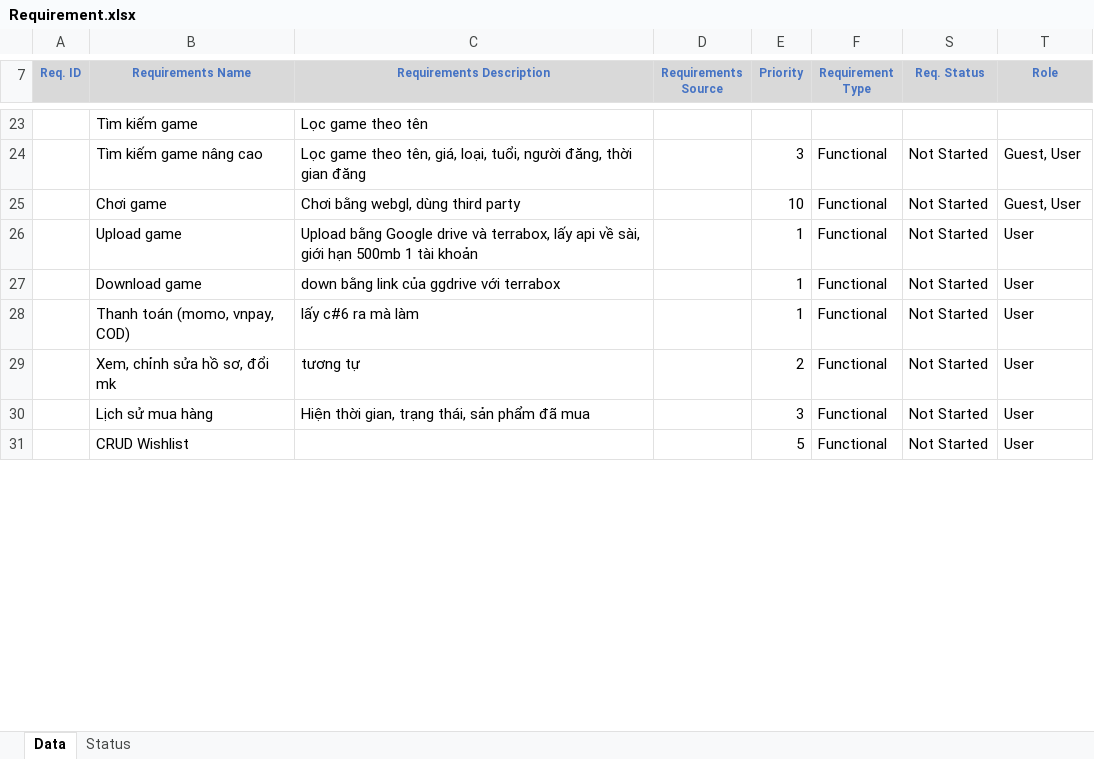
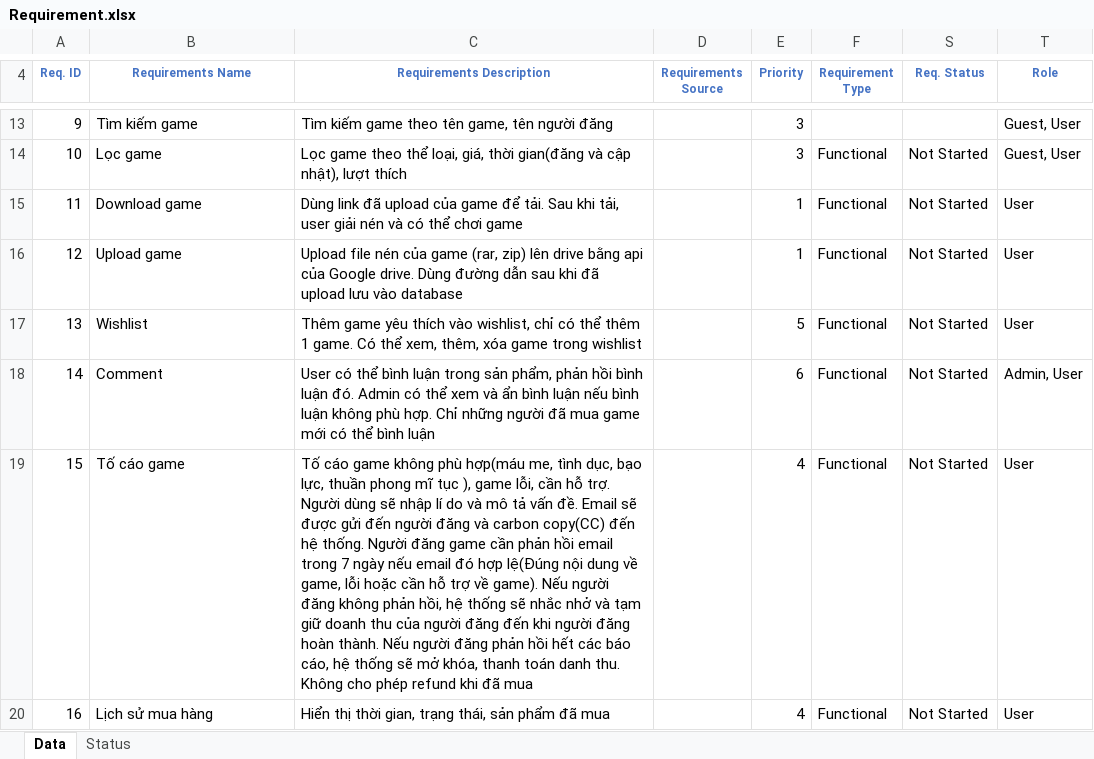
Before and after one commit to G4Teammates/G4U, an Excel workbook: Report/Requirement.xlsx, sheet Data, drawn as a sheet; only a part is shown, gaps mark what is left out; values as stored, in another font and other column widths than the file's, no borders; conditional formats and table styles not drawn; removed rows and columns are numbered as before the commit, all else as after; the diff covers the shown part only; the diff names each change by its address in the sheet, - before the commit and + after, or states it on an @@ line.

Commit message:
Update - Fix Requirement

```diff
--- a/Report/Requirement.xlsx (sheet Data)
+++ b/Report/Requirement.xlsx (sheet Data)
-A4:F4 fill: #D9D9D9
+A4:F4 fill: none
-S4:T4 fill: #D9D9D9
+S4:T4 fill: none
-A13 (Req. ID): (empty)
+A13 (Req. ID): 9
-C13 (Requirements Description): Lọc game theo tên
+C13 (Requirements Description): Tìm kiếm game theo tên game, tên người đăng
-E13 (Priority): (empty)
+E13 (Priority): 3
-T13 (Role): (empty)
+T13 (Role): Guest, User
-A14 (Req. ID): (empty)
+A14 (Req. ID): 10
-B14 (Requirements Name): Tìm kiếm game nâng cao
+B14 (Requirements Name): Lọc game
-C14 (Requirements Description): …game theo tên, giá, loại, tuổi, người đăng, thời gian đăng
+C14 (Requirements Description): …game theo thể loại, giá, thời gian(đăng và cập nhật), lượt thích
-row 25:  | Chơi game | Chơi bằng webgl, dùng third party |  | 10 | Functional | Not Started | Guest, User
-row 26:  | Upload game | Upload bằng Google drive và terrabox, lấy api về sài, giới hạn 500mb 1 tài khoản |  | 1 | Functional | Not Started | User
-A15 (Req. ID): (empty)
+A15 (Req. ID): 11
-C15 (Requirements Description): down bằng link của ggdrive với terrabox
+C15 (Requirements Description): Dùng link đã upload của game để tải. Sau khi tải, user giải nén và có thể chơi game
-A16 (Req. ID): (empty)
+A16 (Req. ID): 12
-B16 (Requirements Name): Thanh toán (momo, vnpay, COD)
+B16 (Requirements Name): Upload game
-C16 (Requirements Description): lấy c#6 ra mà làm
+C16 (Requirements Description): Upload file nén của game (rar, zip) lên drive bằng api của Google drive. Dùng đường dẫn sau khi đã upload lưu vào database
-row 29:  | Xem, chỉnh sửa hồ sơ, đổi mk | tương tự |  | 2 | Functional | Not Started | User
+row 17: 13 | Wishlist | Thêm game yêu thích vào wishlist, chỉ có thể thêm 1 game. Có thể xem, thêm, xóa game trong wishlist |  | 5 | Functional | Not Started | User
+row 18: 14 | Comment | User có thể bình luận trong sản phẩm, phản hồi bình luận đó. Admin có thể xem và ẩn bình luận nếu bình luận không phù hợp. Chỉ những người đã mua game mới có thể bình luận |  | 6 | Functional | Not Started | Admin, User
+row 19: 15 | Tố cáo game | Tố cáo game không phù hợp(máu me, tình dục, bạo lực, thuần phong mĩ tục ), game lỗi, cần hỗ trợ. Người dùng sẽ nhập lí do và mô tả vấn đề. Email sẽ được gửi đến người đăng và carbon copy(CC) đến hệ thống. Người đăng game cần phản hồi email trong 7 ngày nếu email đó hợp lệ(Đúng nội dung về game, lỗi hoặc cần hỗ trợ về game). Nếu người đăng không phản hồi, hệ thống sẽ nhắc nhở và tạm giữ doanh thu của người đăng đến khi người đăng hoàn thành. Nếu người đăng phản hồi hết các báo cáo, hệ thống sẽ mở khóa, thanh toán danh thu. Không cho phép refund khi đã mua |  | 4 | Functional | Not Started | User
-A20 (Req. ID): (empty)
+A20 (Req. ID): 16
-C20 (Requirements Description): Hiện thời gian, trạng thái, sản phẩm đã mua
+C20 (Requirements Description): Hiển thị thời gian, trạng thái, sản phẩm đã mua
-E20 (Priority): 3
+E20 (Priority): 4
-row 31:  | CRUD Wishlist |  |  | 5 | Functional | Not Started | User
```
Also changed, not shown: 14 added rows, 30 removed rows, 6 edited cells, cell formats and merged cells elsewhere in this sheet, hidden cells, 2 other files.
